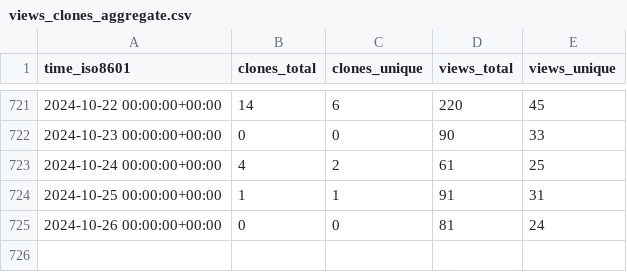
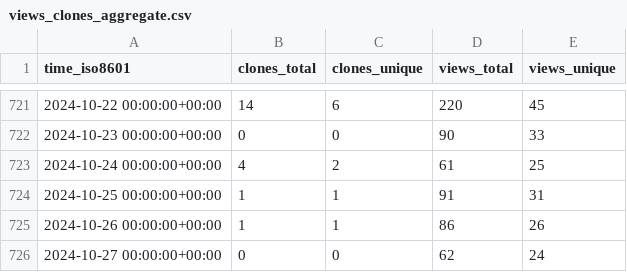
Before and after one commit to BlankTMing/SteamDepotDownloaderGUI, a CSV file: mmvanheusden/SteamDepotDownloaderGUI/ghrs-data/views_clones_aggregate.csv, drawn as a sheet; only a part is shown, gaps mark what is left out.

```diff
--- a/mmvanheusden/SteamDepotDownloaderGUI/ghrs-data/views_clones_aggregate.csv
+++ b/mmvanheusden/SteamDepotDownloaderGUI/ghrs-data/views_clones_aggregate.csv
@@ -724,2 +724,3 @@ time_iso8601,clones_total,clones_unique,views_total,views_unique
 2024-10-25 00:00:00+00:00,1,1,91,31
-2024-10-26 00:00:00+00:00,0,0,81,24
+2024-10-26 00:00:00+00:00,1,1,86,26
+2024-10-27 00:00:00+00:00,0,0,62,24
```
Also changed, not shown: 1 other file.
